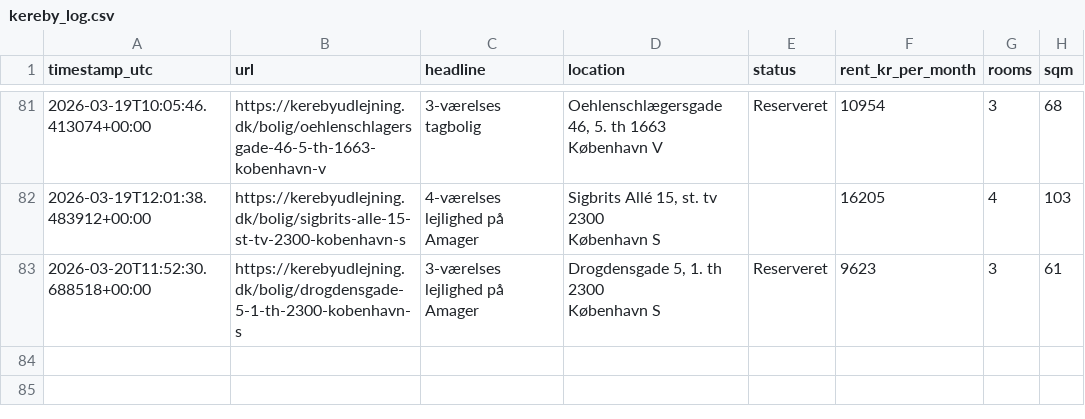
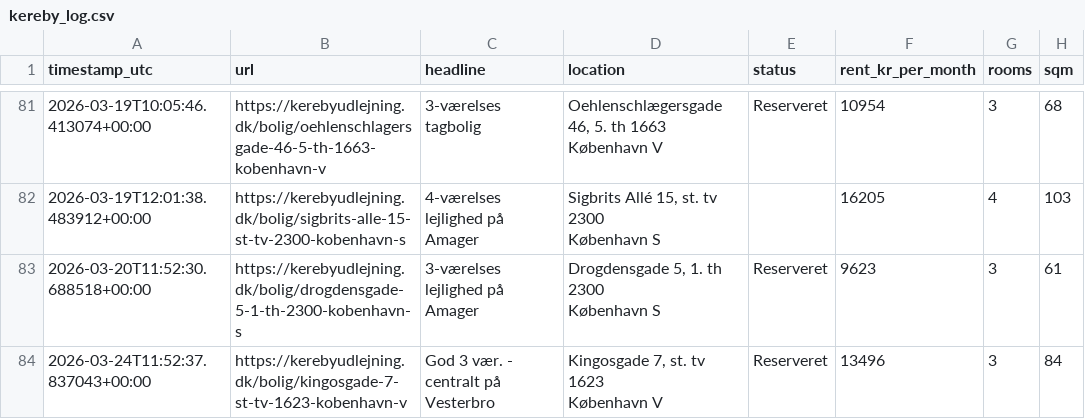
Before and after one commit to AndersNBE/kereby-scraper, a CSV file: kereby_log.csv, drawn as a sheet; only a part is shown, gaps mark what is left out; ↵ is a line break in a cell; the diff names each change by its address in the sheet, - before the commit and + after, or states it on an @@ line.

```diff
--- a/kereby_log.csv
+++ b/kereby_log.csv
+row 84: 2026-03-24T11:52:37.837043+00:00 | https://kerebyudlejning.dk/bolig/kingosgade-7-st-tv-1623-kobenhavn-v | God 3 vær. - centralt på Vesterbro | Kingosgade 7, st. tv 1623 ↵ København V | Reserveret | 13496 | 3 | 84
```
